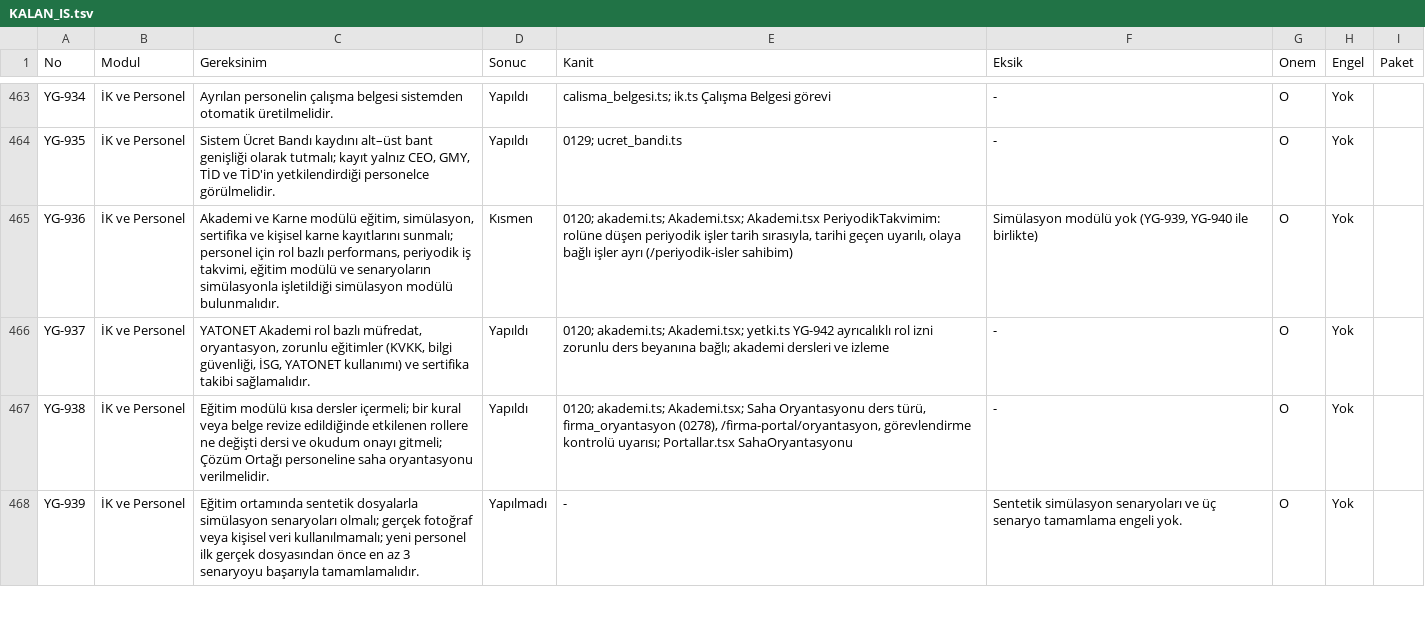
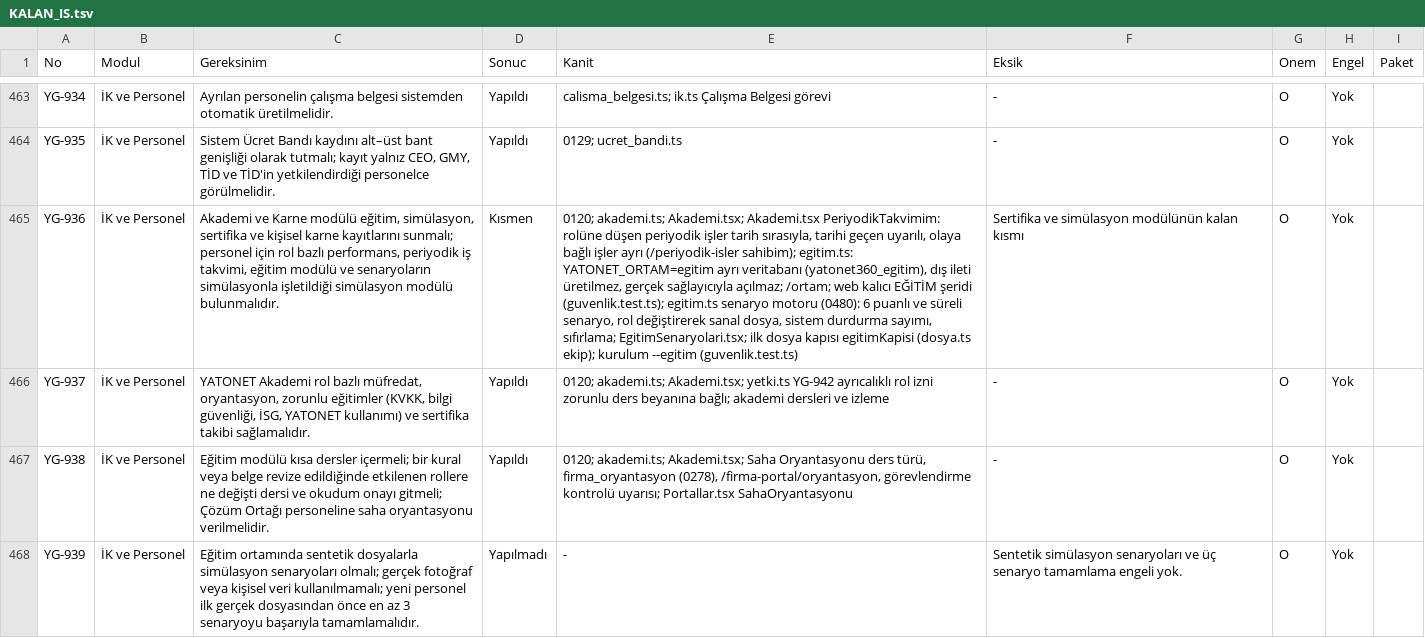
Before and after one commit to uakpinar722/YATONET360, a TSV file: KALAN_IS.tsv, drawn as a sheet; only a part is shown, gaps mark what is left out; the diff covers the shown part only; the diff names each change by its address in the sheet, - before the commit and + after, or states it on an @@ line.

```diff
--- a/KALAN_IS.tsv
+++ b/KALAN_IS.tsv
-E465 (Kanit): …ayrı (/periyodik-isler sahibim)
+E465 (Kanit): …ayrı (/periyodik-isler sahibim); egitim.ts: YATONET_ORTAM=egitim ayrı veritabanı (yatonet360_egitim), dış ileti üretilmez, gerçek sağlayıcıyla açılmaz; /ortam; web kalıcı EĞİTİM şeridi (guvenlik.test.ts); egitim.ts senaryo motoru (0480): 6 puanlı ve süreli senaryo, rol değiştirerek sanal dosya, sistem durdurma sayımı, sıfırlama; EgitimSenaryolari.tsx; ilk dosya kapısı egitimKapisi (dosya.ts ekip); kurulum --egitim (guvenlik.test.ts)
-F465 (Eksik): Simülasyon modülü yok (YG-939, YG-940 ile birlikte)
+F465 (Eksik): Sertifika ve simülasyon modülünün kalan kısmı
```
Also changed, not shown: 12 edited cells elsewhere in this file, 17 other files.
